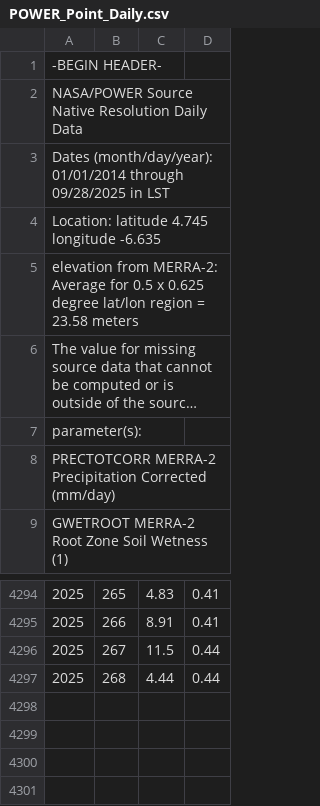
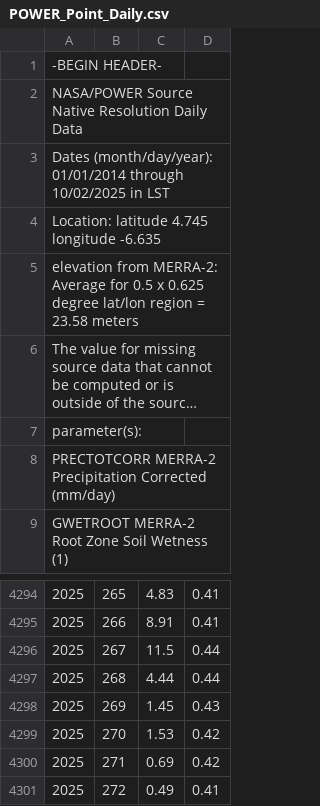
Before and after one commit to IsaacOnKeys/Cocoa_Prices, a CSV file: RAW/POWER_Point_Daily.csv, drawn as a sheet; only a part is shown, gaps mark what is left out; long unchanged cells end in …; the diff names each change by its address in the sheet, - before the commit and + after, or states it on an @@ line.

Commit message:
update RAW data; change -999.0's to null in weather cloud function

```diff
--- a/RAW/POWER_Point_Daily.csv
+++ b/RAW/POWER_Point_Daily.csv
-A3: …01/01/2014 through 09/28/2025 in LST
+A3: …01/01/2014 through 10/02/2025 in LST
+row 4298: 2025 | 269 | 1.45 | 0.43
+row 4299: 2025 | 270 | 1.53 | 0.42
+row 4300: 2025 | 271 | 0.69 | 0.42
+row 4301: 2025 | 272 | 0.49 | 0.41
```
Also changed, not shown: 3 other files.
